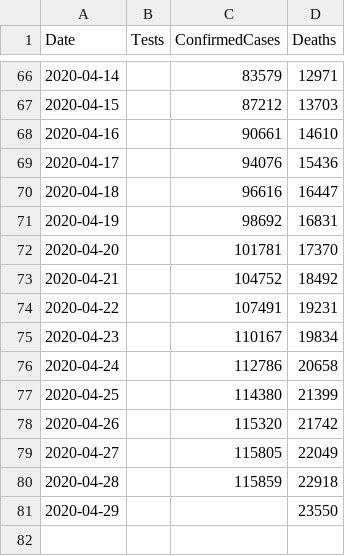
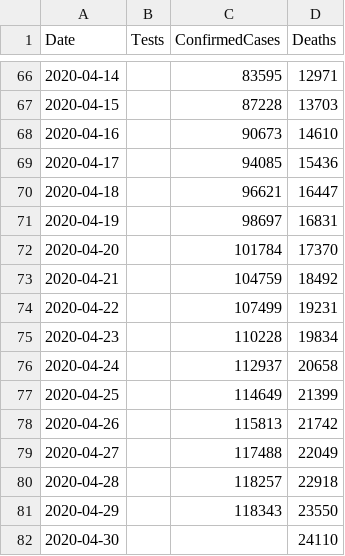
Before and after one commit to tomwhite/covid-19-uk-data, a CSV file: data/covid-19-totals-england.csv, drawn as a sheet; only a part is shown, gaps mark what is left out; the diff covers the shown part only.

```diff
--- a/data/covid-19-totals-england.csv
+++ b/data/covid-19-totals-england.csv
@@ -66,16 +66,17 @@ Date,Tests,ConfirmedCases,Deaths
-2020-04-14,,83579,12971
-2020-04-15,,87212,13703
-2020-04-16,,90661,14610
-2020-04-17,,94076,15436
-2020-04-18,,96616,16447
-2020-04-19,,98692,16831
-2020-04-20,,101781,17370
-2020-04-21,,104752,18492
-2020-04-22,,107491,19231
-2020-04-23,,110167,19834
-2020-04-24,,112786,20658
-2020-04-25,,114380,21399
-2020-04-26,,115320,21742
-2020-04-27,,115805,22049
-2020-04-28,,115859,22918
-2020-04-29,,,23550
+2020-04-14,,83595,12971
+2020-04-15,,87228,13703
+2020-04-16,,90673,14610
+2020-04-17,,94085,15436
+2020-04-18,,96621,16447
+2020-04-19,,98697,16831
+2020-04-20,,101784,17370
+2020-04-21,,104759,18492
+2020-04-22,,107499,19231
+2020-04-23,,110228,19834
+2020-04-24,,112937,20658
+2020-04-25,,114649,21399
+2020-04-26,,115813,21742
+2020-04-27,,117488,22049
+2020-04-28,,118257,22918
+2020-04-29,,118343,23550
+2020-04-30,,,24110
```
Also changed, not shown: 25 edited cells elsewhere in this file, 2 other files.
